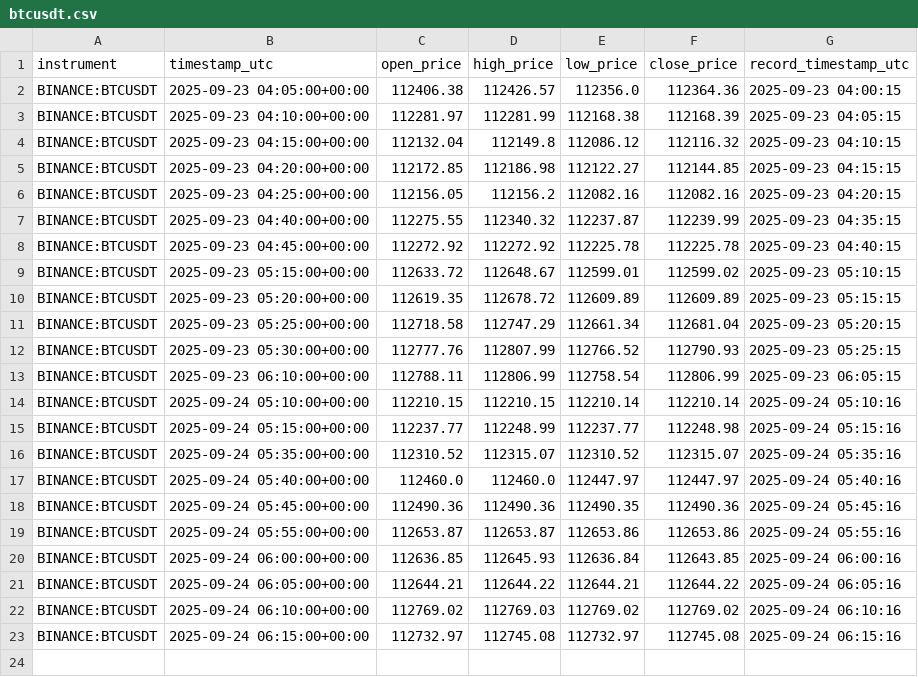
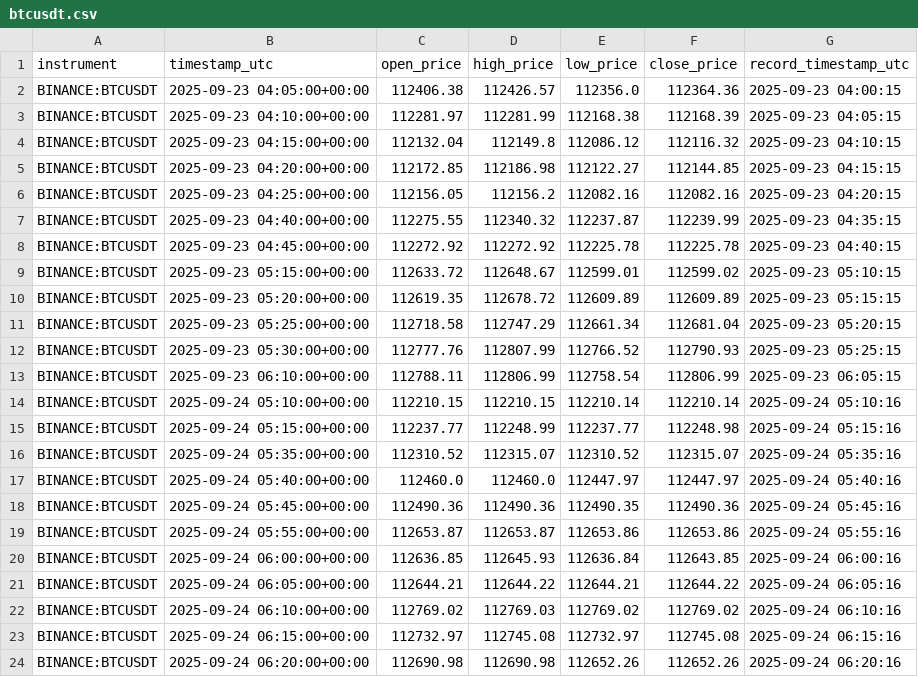
Before and after one commit to KhaledAShaheenTtu/Realtime-Trading-Monitoring, a CSV file: data/btcusdt.csv, drawn as a sheet.

```diff
--- a/data/btcusdt.csv
+++ b/data/btcusdt.csv
@@ -23 +23,2 @@ BINANCE:BTCUSDT,2025-09-24 06:10:00+00:00,112769.02,112769.03,112769.02,112769.0
 BINANCE:BTCUSDT,2025-09-24 06:15:00+00:00,112732.97,112745.08,112732.97,112745.08,2025-09-24 06:15:16
+BINANCE:BTCUSDT,2025-09-24 06:20:00+00:00,112690.98,112690.98,112652.26,112652.26,2025-09-24 06:20:16
```
Also changed, not shown: data/fed_rates.csv, data/logs.csv, 4 other files.
